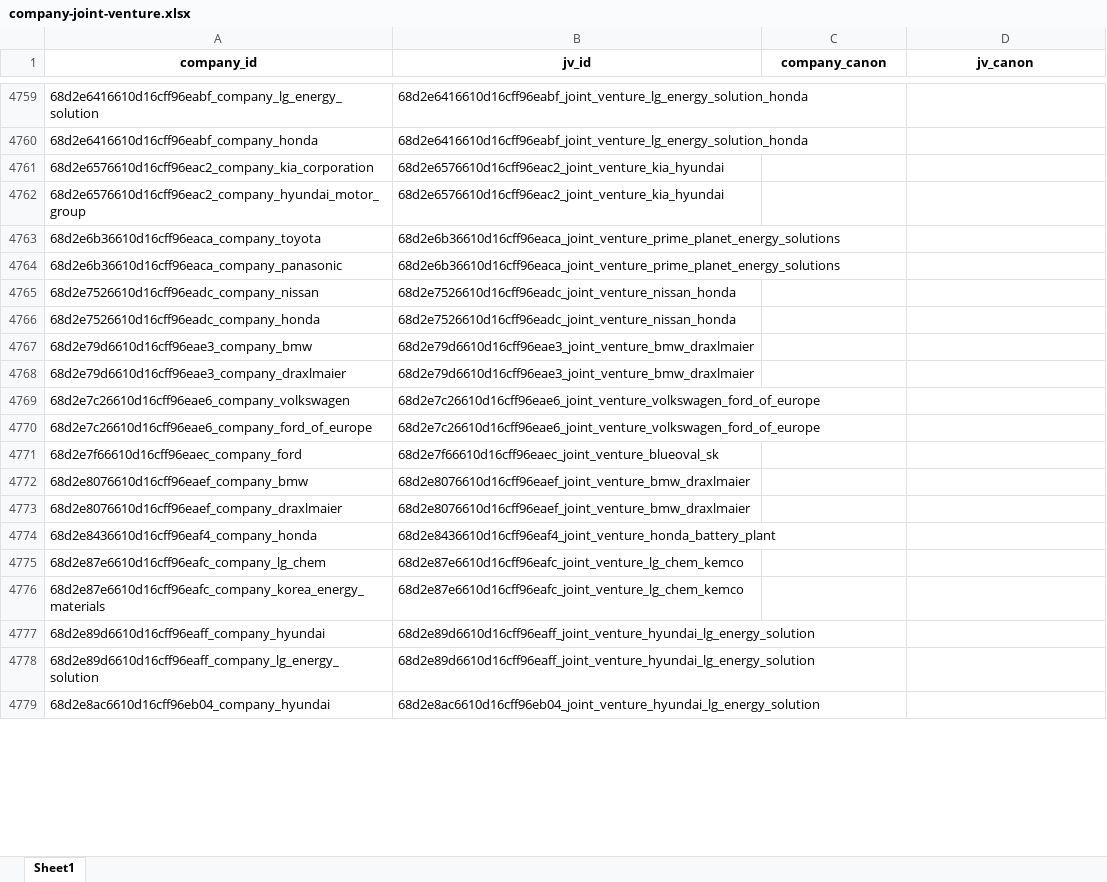
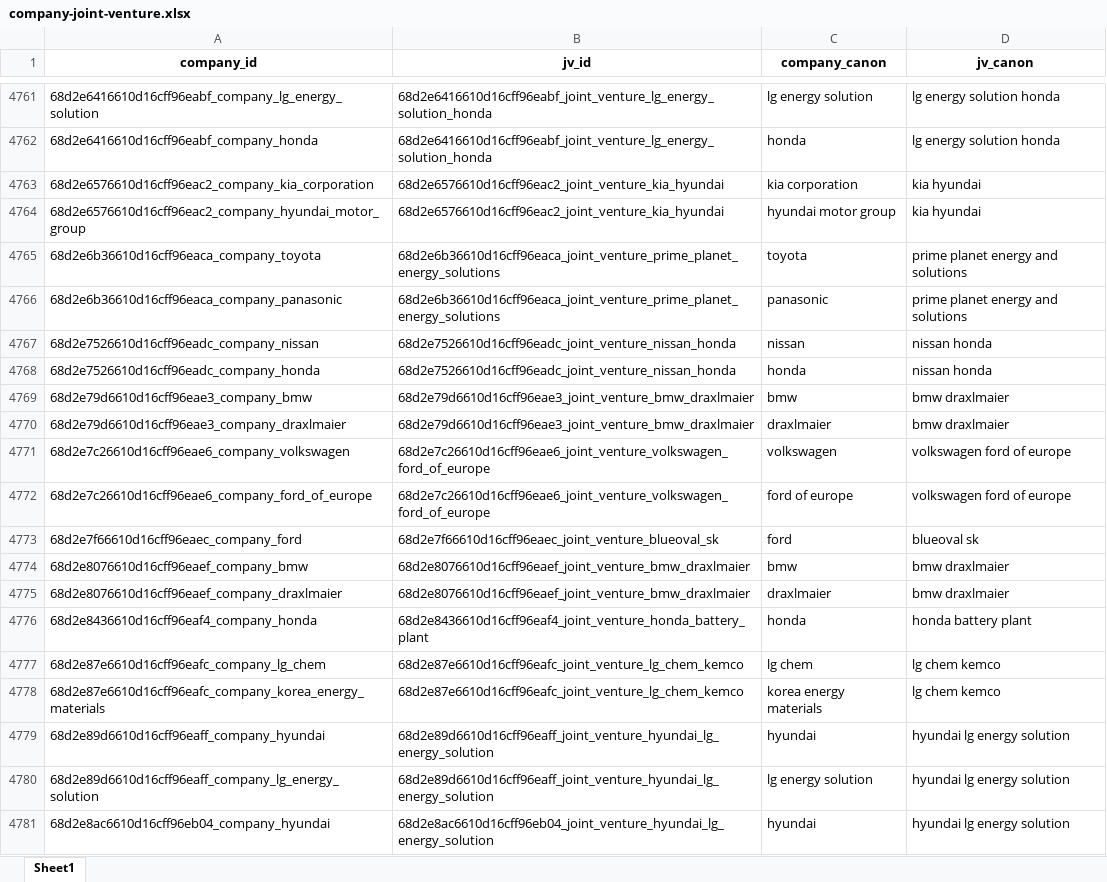
Before and after one commit to benmcwilliams/tuone-core, an Excel workbook: reconcile/storage/output/company-joint-venture.xlsx, sheet Sheet1, drawn as a sheet; only a part is shown, gaps mark what is left out; values as stored, in another font and other column widths than the file's, no borders; addresses are those after the commit; the diff covers the shown part only; the diff names each change by its address in the sheet, - before the commit and + after, or states it on an @@ line.

```diff
--- a/reconcile/storage/output/company-joint-venture.xlsx (sheet Sheet1)
+++ b/reconcile/storage/output/company-joint-venture.xlsx (sheet Sheet1)
-C4761 (company_canon): (empty)
+C4761 (company_canon): lg energy solution
-D4761:D4762 (jv_canon): (empty)
+D4761:D4762 (jv_canon): lg energy solution honda
-C4762 (company_canon): (empty)
+C4762 (company_canon): honda
-C4763 (company_canon): (empty)
+C4763 (company_canon): kia corporation
-D4763:D4764 (jv_canon): (empty)
+D4763:D4764 (jv_canon): kia hyundai
-C4764 (company_canon): (empty)
+C4764 (company_canon): hyundai motor group
-C4765 (company_canon): (empty)
+C4765 (company_canon): toyota
-D4765:D4766 (jv_canon): (empty)
+D4765:D4766 (jv_canon): prime planet energy and solutions
-C4766 (company_canon): (empty)
+C4766 (company_canon): panasonic
-C4767 (company_canon): (empty)
+C4767 (company_canon): nissan
-D4767:D4768 (jv_canon): (empty)
+D4767:D4768 (jv_canon): nissan honda
-C4768 (company_canon): (empty)
+C4768 (company_canon): honda
-C4769 (company_canon): (empty)
+C4769 (company_canon): bmw
-D4769:D4770 (jv_canon): (empty)
+D4769:D4770 (jv_canon): bmw draxlmaier
-C4770 (company_canon): (empty)
+C4770 (company_canon): draxlmaier
-C4771 (company_canon): (empty)
+C4771 (company_canon): volkswagen
-D4771:D4772 (jv_canon): (empty)
+D4771:D4772 (jv_canon): volkswagen ford of europe
-C4772 (company_canon): (empty)
+C4772 (company_canon): ford of europe
-C4773 (company_canon): (empty)
+C4773 (company_canon): ford
-D4773 (jv_canon): (empty)
+D4773 (jv_canon): blueoval sk
-C4774 (company_canon): (empty)
+C4774 (company_canon): bmw
-D4774:D4775 (jv_canon): (empty)
+D4774:D4775 (jv_canon): bmw draxlmaier
-C4775 (company_canon): (empty)
+C4775 (company_canon): draxlmaier
-C4776 (company_canon): (empty)
+C4776 (company_canon): honda
-D4776 (jv_canon): (empty)
+D4776 (jv_canon): honda battery plant
-C4777 (company_canon): (empty)
+C4777 (company_canon): lg chem
-D4777:D4778 (jv_canon): (empty)
+D4777:D4778 (jv_canon): lg chem kemco
-C4778 (company_canon): (empty)
+C4778 (company_canon): korea energy materials
-C4779 (company_canon): (empty)
+C4779 (company_canon): hyundai
-D4779:D4781 (jv_canon): (empty)
+D4779:D4781 (jv_canon): hyundai lg energy solution
-C4780 (company_canon): (empty)
+C4780 (company_canon): lg energy solution
-C4781 (company_canon): (empty)
+C4781 (company_canon): hyundai
```
Also changed, not shown: 10 added rows and 1916 edited cells elsewhere in this sheet, reconcile/storage/output/capacities_plot.xlsx, reconcile/storage/output/clean-investment-funds-factory.xlsx, 23 other files.
